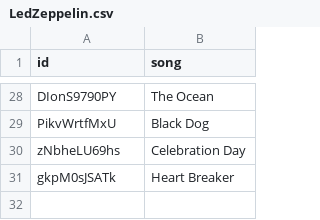
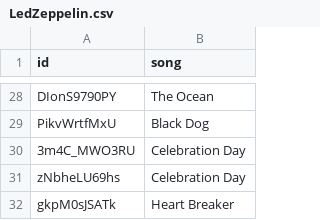
Before and after one commit to kose/guitar-lesson, a CSV file: LedZeppelin/LedZeppelin.csv, drawn as a sheet; only a part is shown, gaps mark what is left out; the diff names each change by its address in the sheet, - before the commit and + after, or states it on an @@ line.

Commit message:
add Celebration Day

```diff
--- a/LedZeppelin/LedZeppelin.csv
+++ b/LedZeppelin/LedZeppelin.csv
+row 30: 3m4C_MWO3RU | Celebration Day
```
Also changed, not shown: 1 other file.
